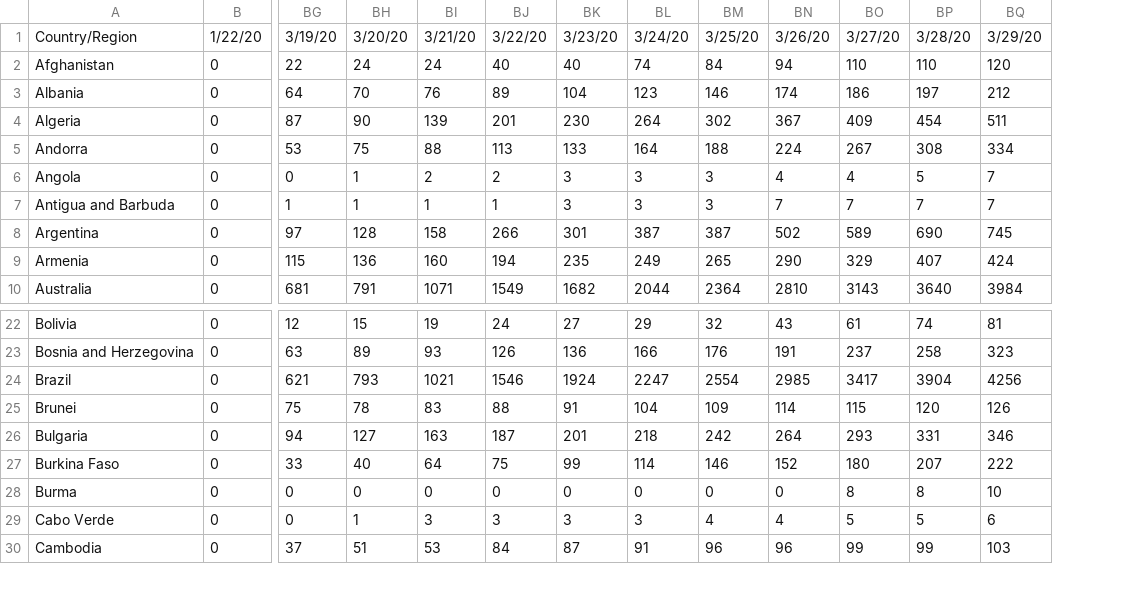
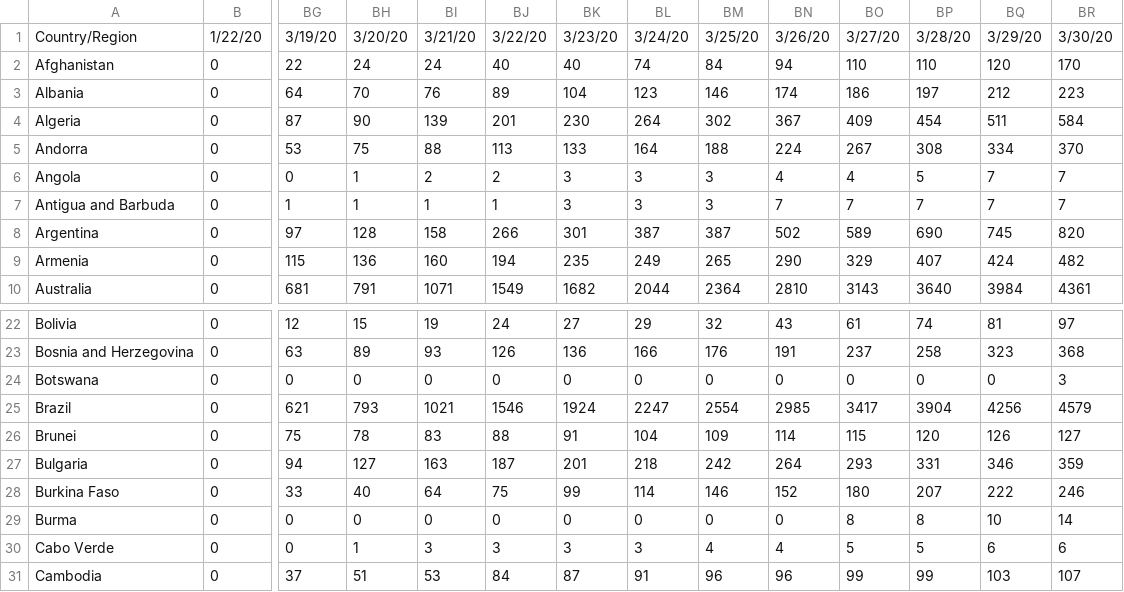
Before and after one commit to dmitripr/covid19, a CSV file: data/raw_data_grouped_by_country.csv, drawn as a sheet; only a part is shown, gaps mark what is left out; rows hold the shown columns only; the diff names each change by its address in the sheet, - before the commit and + after, or states it on an @@ line.

```diff
--- a/data/raw_data_grouped_by_country.csv
+++ b/data/raw_data_grouped_by_country.csv
+column BR, rows 1-10: 3/30/20 | 170 | 223 | 584 | 370 | 7 | 7 | 820 | 482 | 4361; rows 22-23: 97 | 368; rows 25-31: 4579 | 127 | 359 | 246 | 14 | 6 | 107
+row 24: Botswana | 0 | 0 | 0 | 0 | 0 | 0 | 0 | 0 | 0 | 0 | 0 | 0 | 3
```
Also changed, not shown: data/country_confirmed_comparison.csv, data/country_deaths_comparison.csv, 12 other files.
